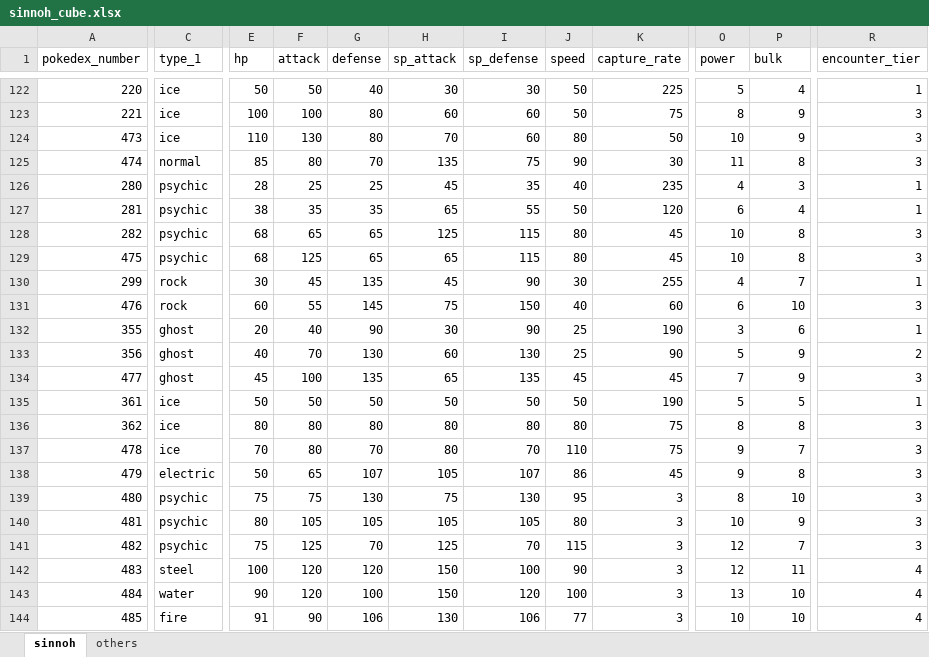
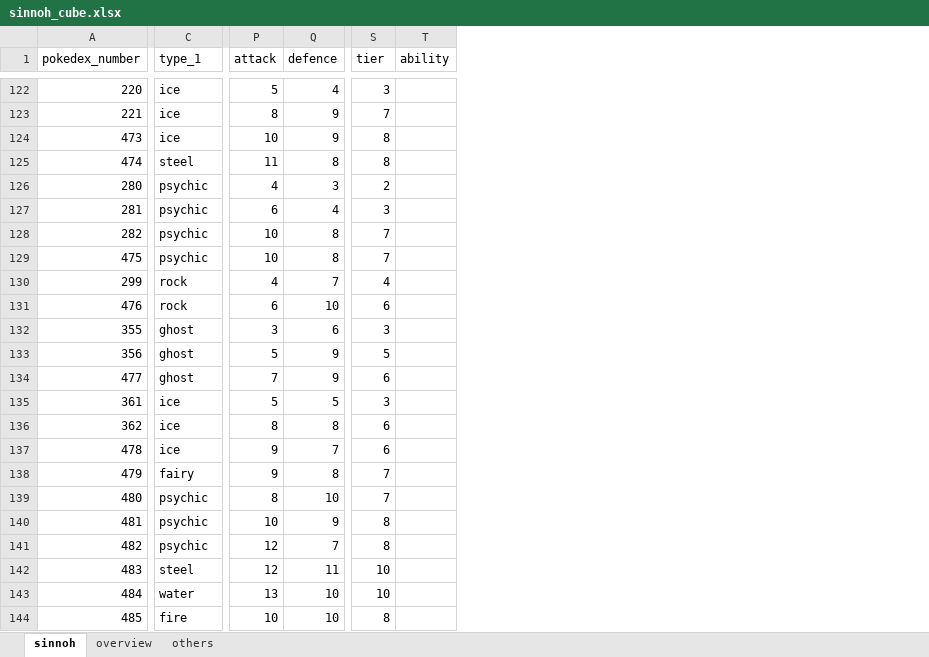
Before and after one commit to Levatius/pokemon-legends, an Excel workbook: sinnoh_cube.xlsx, sheet sinnoh, drawn as a sheet; only a part is shown, gaps mark what is left out; values as stored, in another font and other column widths than the file's, no cell formats; conditional formats not drawn; removed rows and columns are numbered as before the commit, all else as after; the diff covers the shown part only; the diff names each change by its address in the sheet, - before the commit and + after, or states it on an @@ line.

```diff
--- a/sinnoh_cube.xlsx (sheet sinnoh)
+++ b/sinnoh_cube.xlsx (sheet sinnoh)
+sheet tab: overview
@@ column E (hp) hidden, rows 122-144: 50 | 100 | 110 | 85 | 28 | 38 | 68 | 68 | 30 | 60 | 20 | 40 | 45 | 50 | 80 | 70 | 50 | 75 | 80 | 75 | 100 | 90 | 91 @@
@@ column F (attack) hidden, rows 122-144: 50 | 100 | 130 | 80 | 25 | 35 | 65 | 125 | 45 | 55 | 40 | 70 | 100 | 50 | 80 | 80 | 65 | 75 | 105 | 125 | 120 | 120 | 90 @@
@@ column G (defense) hidden, rows 122-144: 40 | 80 | 80 | 70 | 25 | 35 | 65 | 65 | 135 | 145 | 90 | 130 | 135 | 50 | 80 | 70 | 107 | 130 | 105 | 70 | 120 | 100 | 106 @@
@@ column H (sp_attack) hidden, rows 122-144: 30 | 60 | 70 | 135 | 45 | 65 | 125 | 65 | 45 | 75 | 30 | 60 | 65 | 50 | 80 | 80 | 105 | 75 | 105 | 125 | 150 | 150 | 130 @@
@@ column I (sp_defense) hidden, rows 122-144: 30 | 60 | 60 | 75 | 35 | 55 | 115 | 115 | 90 | 150 | 90 | 130 | 135 | 50 | 80 | 70 | 107 | 130 | 105 | 70 | 100 | 120 | 106 @@
@@ column J (speed) hidden, rows 122-144: 50 | 50 | 80 | 90 | 40 | 50 | 80 | 80 | 30 | 40 | 25 | 25 | 45 | 50 | 80 | 110 | 86 | 95 | 80 | 115 | 90 | 100 | 77 @@
-column K (capture_rate), rows 122-144: 225 | 75 | 50 | 30 | 235 | 120 | 45 | 45 | 255 | 60 | 190 | 90 | 45 | 190 | 75 | 75 | 45 | 3 | 3 | 3 | 3 | 3 | 3
-column R (encounter_tier), rows 122-144: 1 | 3 | 3 | 3 | 1 | 1 | 3 | 3 | 1 | 3 | 1 | 2 | 3 | 1 | 3 | 3 | 3 | 3 | 3 | 3 | 4 | 4 | 4
+column S (tier), rows 122-144: 3 | 7 | 8 | 8 | 2 | 3 | 7 | 7 | 4 | 6 | 3 | 5 | 6 | 3 | 6 | 6 | 7 | 7 | 8 | 8 | 10 | 10 | 8
+column T (ability), empty
-P1: power
+P1: attack
-Q1: bulk
+Q1: defence
-C125 (type_1): normal
+C125 (type_1): steel
-C138 (type_1): electric
+C138 (type_1): fairy
```
Also changed, not shown: 21 removed rows and 21 edited cells elsewhere in this sheet, cell formats, formulas that keep their value, hidden cells, 7 other files.
